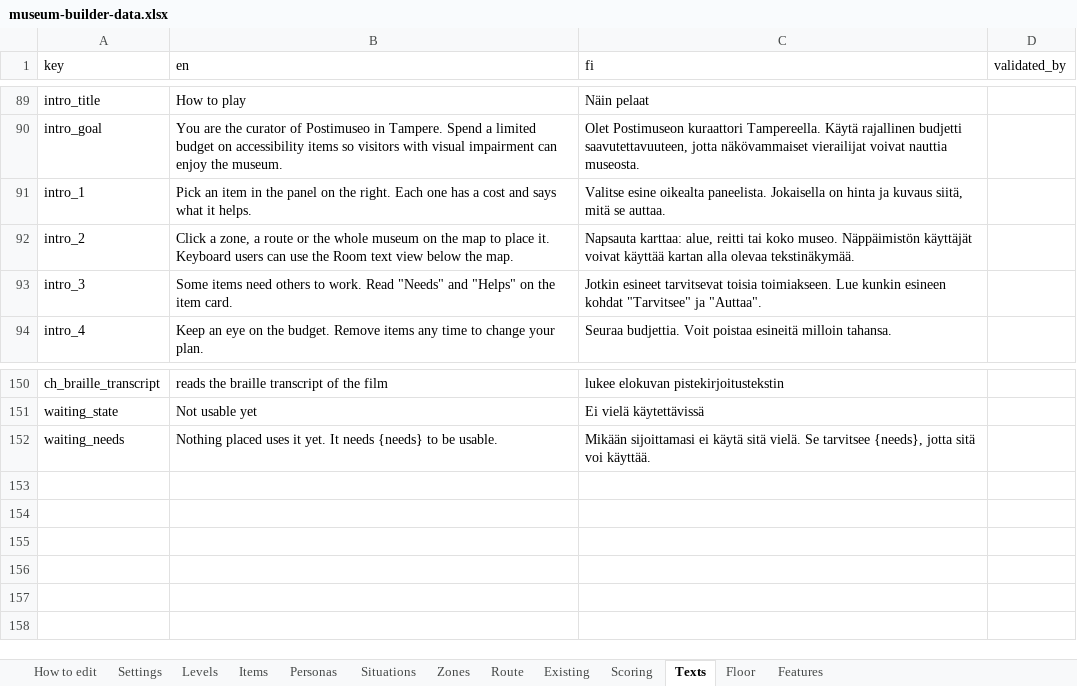
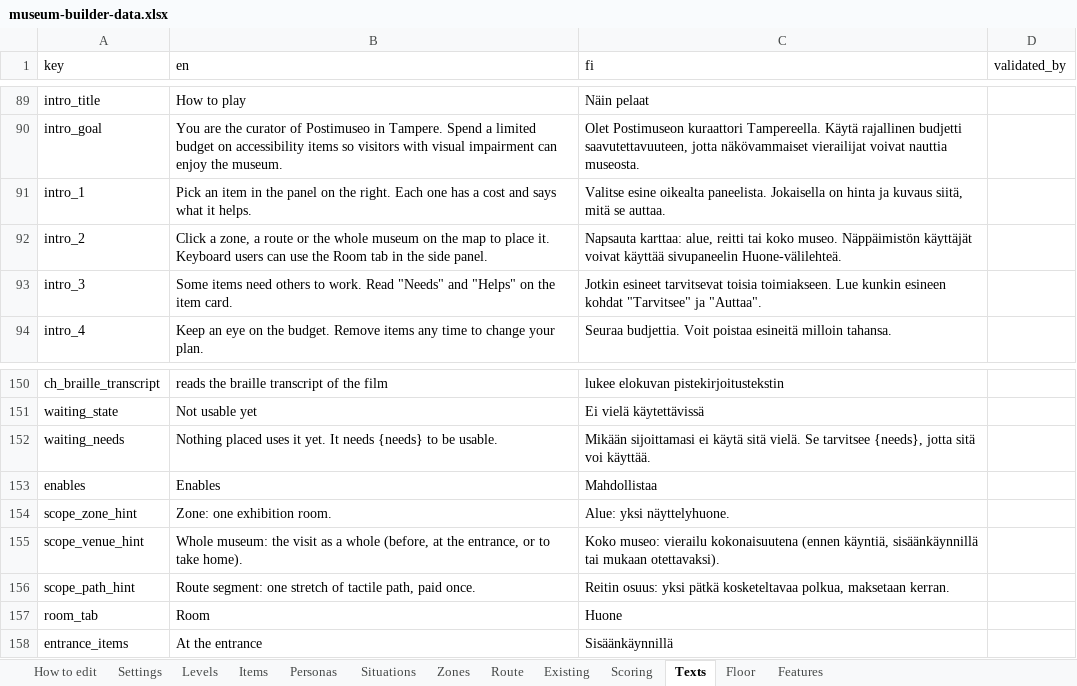
Before and after one commit to valentinasm15/museum-builder, an Excel workbook: src/data/museum-builder-data.xlsx, sheet Texts, drawn as a sheet; only a part is shown, gaps mark what is left out; values as stored, in another font and other column widths than the file's, no borders; the diff names each change by its address in the sheet, - before the commit and + after, or states it on an @@ line.

```diff
--- a/src/data/museum-builder-data.xlsx (sheet Texts)
+++ b/src/data/museum-builder-data.xlsx (sheet Texts)
-B92 (en): …the Room text view below the map.
+B92 (en): …the Room tab in the side panel.
-C92 (fi): …voivat käyttää kartan alla olevaa tekstinäkymää.
+C92 (fi): …voivat käyttää sivupaneelin Huone-välilehteä.
+row 153: enables | Enables | Mahdollistaa
+row 154: scope_zone_hint | Zone: one exhibition room. | Alue: yksi näyttelyhuone.
+row 155: scope_venue_hint | Whole museum: the visit as a whole (before, at the entrance, or to take home). | Koko museo: vierailu kokonaisuutena (ennen käyntiä, sisäänkäynnillä tai mukaan otettavaksi).
+row 156: scope_path_hint | Route segment: one stretch of tactile path, paid once. | Reitin osuus: yksi pätkä kosketeltavaa polkua, maksetaan kerran.
+row 157: room_tab | Room | Huone
+row 158: entrance_items | At the entrance | Sisäänkäynnillä
```
Also changed, not shown: 8 other files.
